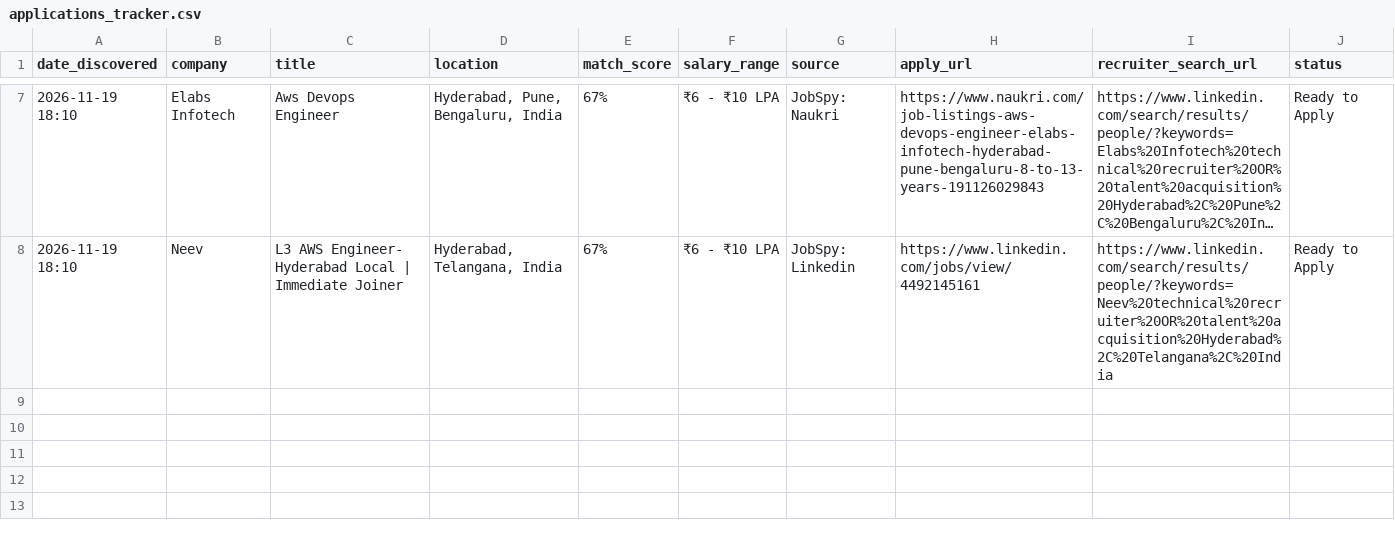
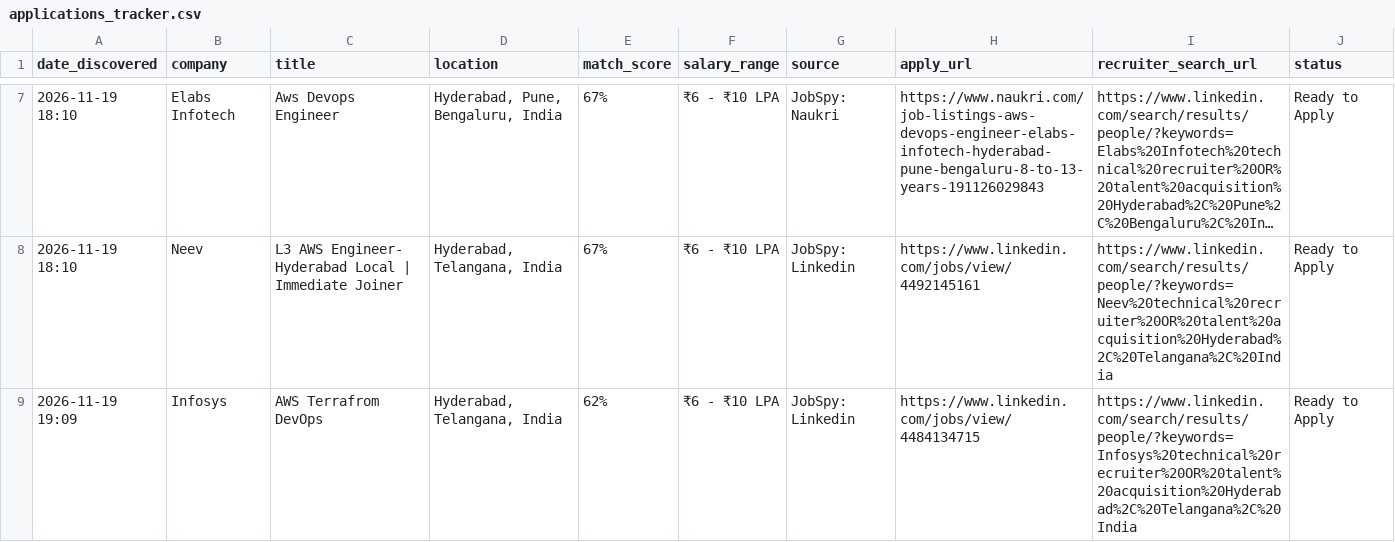
Before and after one commit to PAAVANSAI/JSA, a CSV file: applications_tracker.csv, drawn as a sheet; only a part is shown, gaps mark what is left out; long unchanged cells end in ….

```diff
--- a/applications_tracker.csv
+++ b/applications_tracker.csv
@@ -8 +8,2 @@ date_discovered,company,title,location,match_score,salary_range,source,apply_url
 2026-11-19 18:10,Neev,L3 AWS Engineer- Hyderabad Local | Immediate Joiner,"Hyderabad, Telangana, India",67%,₹6 - ₹10 LPA,JobSpy: Linkedin,https://www.linkedin.com/jobs/view/4492145161,https://www.linkedin.com/search/results/people/?keywords=Neev%20technical%20recruiter%20OR%20talent%20acquisition%20Hyderabad%2C%20Telangana%2C%20India,Ready to Apply
+2026-11-19 19:09,Infosys,AWS Terrafrom DevOps,"Hyderabad, Telangana, India",62%,₹6 - ₹10 LPA,JobSpy: Linkedin,https://www.linkedin.com/jobs/view/4484134715,https://www.linkedin.com/search/results/people/?keywords=Infosys%20technical%20recruiter%20OR%20talent%20acquisition%20Hyderabad%2C%20Telangana%2C%20India,Ready to Apply
```
Also changed, not shown: 1 other file.
